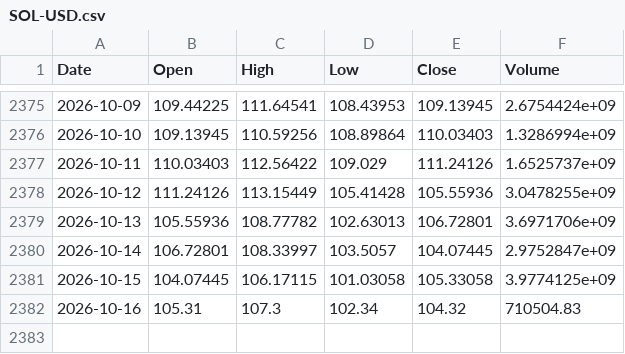
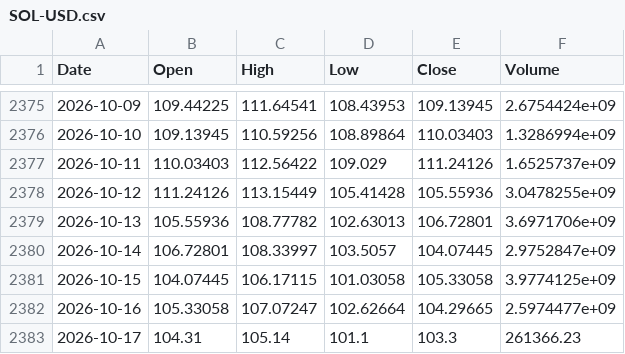
Before and after one commit to Kvelliken/krypto-signaler, a CSV file: data/SOL-USD.csv, drawn as a sheet; only a part is shown, gaps mark what is left out.

```diff
--- a/data/SOL-USD.csv
+++ b/data/SOL-USD.csv
@@ -2381,2 +2381,3 @@ Date,Open,High,Low,Close,Volume
 2026-10-15,104.07445,106.17115,101.03058,105.33058,3.9774125e+09
-2026-10-16,105.31,107.3,102.34,104.32,710504.83
+2026-10-16,105.33058,107.07247,102.62664,104.29665,2.5974477e+09
+2026-10-17,104.31,105.14,101.1,103.3,261366.23
```
Also changed, not shown: data/BTC-USD.csv, data/ETH-USD.csv, 6 other files.
